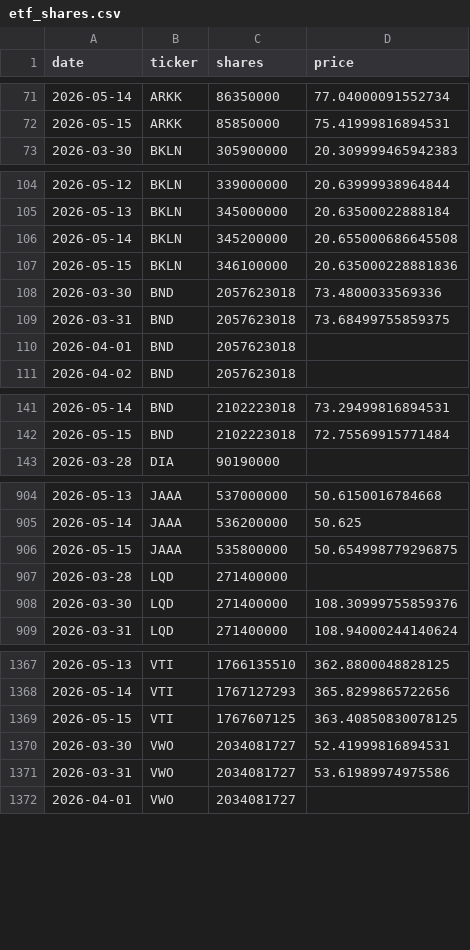
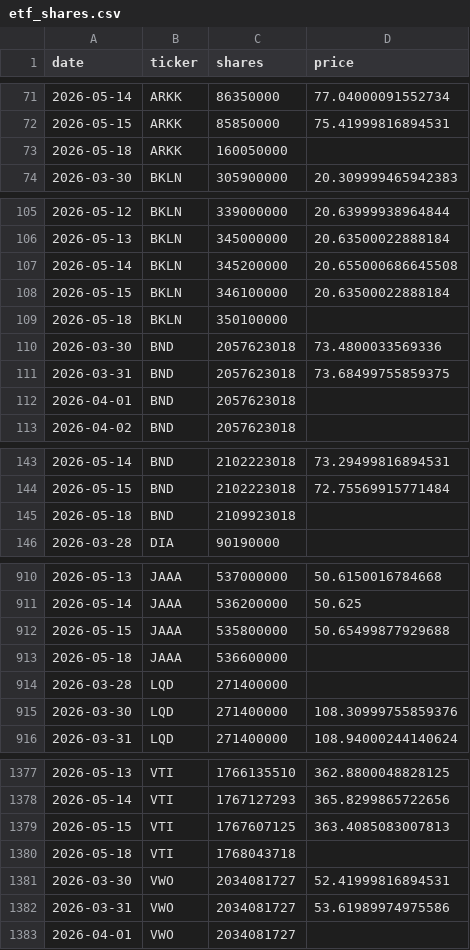
Before and after one commit to isaergun/etf-flows-data, a CSV file: data/etf_shares.csv, drawn as a sheet; only a part is shown, gaps mark what is left out; the diff covers the shown part only.

```diff
--- a/data/etf_shares.csv
+++ b/data/etf_shares.csv
@@ -72,2 +72,3 @@ date,ticker,shares,price
 2026-05-15,ARKK,85850000,75.41999816894531
+2026-05-18,ARKK,160050000,
 2026-03-30,BKLN,305900000,20.309999465942383
@@ -106,3 +107,4 @@ date,ticker,shares,price
 2026-05-14,BKLN,345200000,20.655000686645508
-2026-05-15,BKLN,346100000,20.635000228881836
+2026-05-15,BKLN,346100000,20.63500022888184
+2026-05-18,BKLN,350100000,
 2026-03-30,BND,2057623018,73.4800033569336
@@ -142,2 +144,3 @@ date,ticker,shares,price
 2026-05-15,BND,2102223018,72.75569915771484
+2026-05-18,BND,2109923018,
 2026-03-28,DIA,90190000,
@@ -905,3 +911,4 @@ date,ticker,shares,price
 2026-05-14,JAAA,536200000,50.625
-2026-05-15,JAAA,535800000,50.654998779296875
+2026-05-15,JAAA,535800000,50.65499877929688
+2026-05-18,JAAA,536600000,
 2026-03-28,LQD,271400000,
@@ -1368,3 +1378,4 @@ date,ticker,shares,price
 2026-05-14,VTI,1767127293,365.8299865722656
-2026-05-15,VTI,1767607125,363.40850830078125
+2026-05-15,VTI,1767607125,363.4085083007813
+2026-05-18,VTI,1768043718,
 2026-03-30,VWO,2034081727,52.41999816894531
```
Also changed, not shown: 7 added rows and 2 edited cells elsewhere in this file, data/etf_aum.csv, data/etf_flows.csv.
